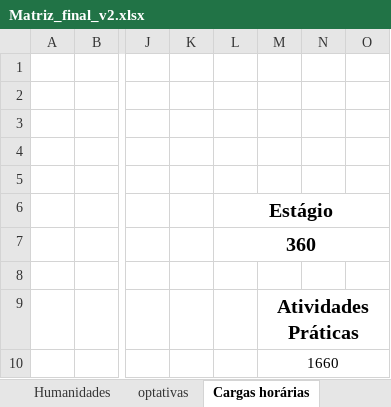
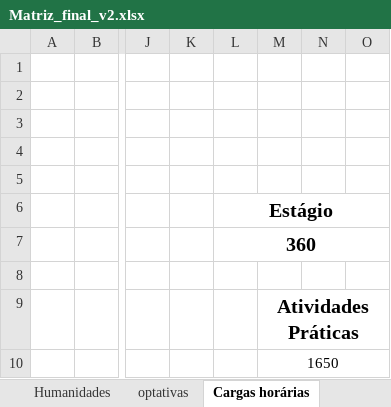
Before and after one commit to coele-td/ppc2021, an Excel workbook: Dados/Matriz_final_v2.xlsx, sheet Cargas horárias, drawn as a sheet; only a part is shown, gaps mark what is left out; values as stored, in another font and other column widths than the file's, no borders; the diff names each change by its address in the sheet, - before the commit and + after, or states it on an @@ line.

```diff
--- a/Dados/Matriz_final_v2.xlsx (sheet Cargas horárias)
+++ b/Dados/Matriz_final_v2.xlsx (sheet Cargas horárias)
-M10: 1660
+M10: 1650
```
Also changed, not shown: sheet Matriz, 9 other files.
